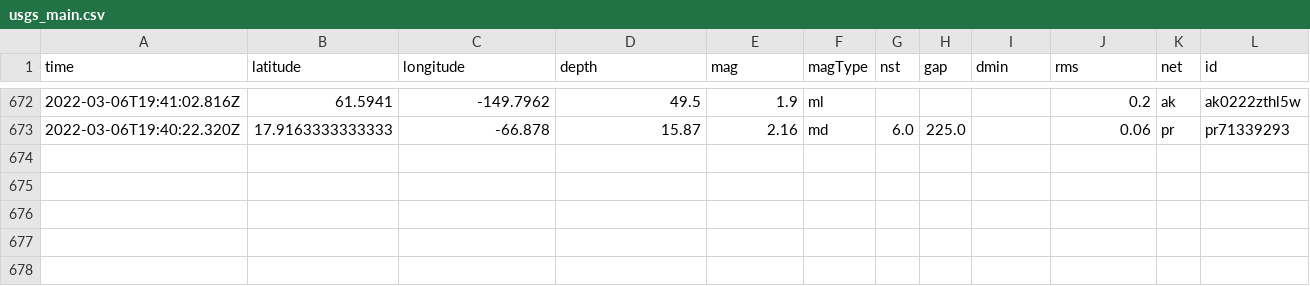
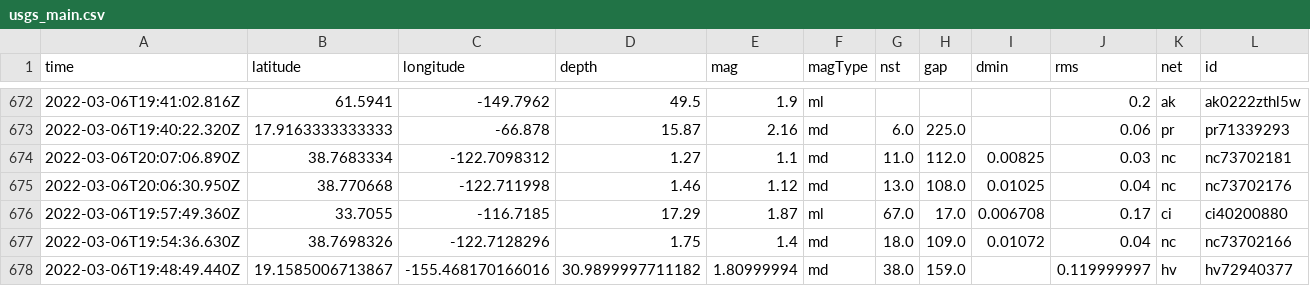
Before and after one commit to jakeneenan/nicar22-github-actions, a CSV file: usgs_main.csv, drawn as a sheet; only a part is shown, gaps mark what is left out; rows hold the shown columns only; the diff names each change by its address in the sheet, - before the commit and + after, or states it on an @@ line.

```diff
--- a/usgs_main.csv
+++ b/usgs_main.csv
+row 674: 2022-03-06T20:07:06.890Z | 38.7683334 | -122.7098312 | 1.27 | 1.1 | md | 11.0 | 112.0 | 0.00825 | 0.03 | nc | nc73702181
+row 675: 2022-03-06T20:06:30.950Z | 38.770668 | -122.711998 | 1.46 | 1.12 | md | 13.0 | 108.0 | 0.01025 | 0.04 | nc | nc73702176
+row 676: 2022-03-06T19:57:49.360Z | 33.7055 | -116.7185 | 17.29 | 1.87 | ml | 67.0 | 17.0 | 0.006708 | 0.17 | ci | ci40200880
+row 677: 2022-03-06T19:54:36.630Z | 38.7698326 | -122.7128296 | 1.75 | 1.4 | md | 18.0 | 109.0 | 0.01072 | 0.04 | nc | nc73702166
+row 678: 2022-03-06T19:48:49.440Z | 19.1585006713867 | -155.468170166016 | 30.9899997711182 | 1.80999994 | md | 38.0 | 159.0 |  | 0.119999997 | hv | hv72940377
```
